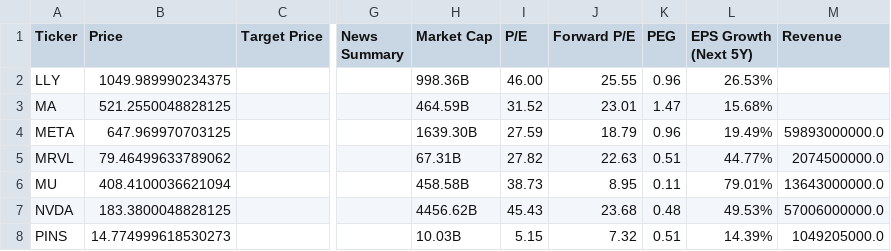
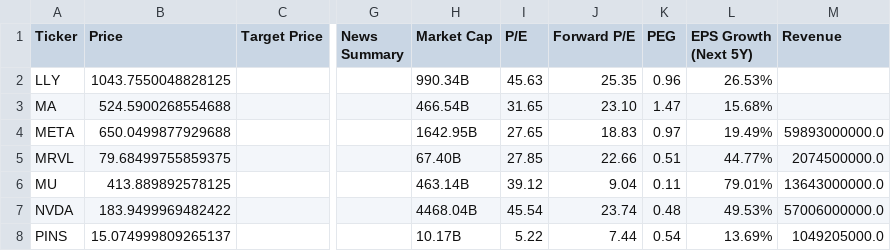
Before and after one commit to tryorfry/growth_invest_plan, a CSV file: analysis_results.csv, drawn as a sheet; only a part is shown, gaps mark what is left out; the diff covers the shown part only; the diff names each change by its address in the sheet, - before the commit and + after, or states it on an @@ line.

```diff
--- a/analysis_results.csv
+++ b/analysis_results.csv
-B2 (Price): 1049.989990234375
+B2 (Price): 1043.7550048828125
-H2 (Market Cap): 998.36B
+H2 (Market Cap): 990.34B
-I2 (P/E): 46.00
+I2 (P/E): 45.63
-J2 (Forward P/E): 25.55
+J2 (Forward P/E): 25.35
-B3 (Price): 521.2550048828125
+B3 (Price): 524.5900268554688
-H3 (Market Cap): 464.59B
+H3 (Market Cap): 466.54B
-I3 (P/E): 31.52
+I3 (P/E): 31.65
-J3 (Forward P/E): 23.01
+J3 (Forward P/E): 23.10
-B4 (Price): 647.969970703125
+B4 (Price): 650.0499877929688
-H4 (Market Cap): 1639.30B
+H4 (Market Cap): 1642.95B
-I4 (P/E): 27.59
+I4 (P/E): 27.65
-J4 (Forward P/E): 18.79
+J4 (Forward P/E): 18.83
-K4 (PEG): 0.96
+K4 (PEG): 0.97
-B5 (Price): 79.46499633789062
+B5 (Price): 79.68499755859375
-H5 (Market Cap): 67.31B
+H5 (Market Cap): 67.40B
-I5 (P/E): 27.82
+I5 (P/E): 27.85
-J5 (Forward P/E): 22.63
+J5 (Forward P/E): 22.66
-B6 (Price): 408.4100036621094
+B6 (Price): 413.889892578125
-H6 (Market Cap): 458.58B
+H6 (Market Cap): 463.14B
-I6 (P/E): 38.73
+I6 (P/E): 39.12
-J6 (Forward P/E): 8.95
+J6 (Forward P/E): 9.04
-B7 (Price): 183.3800048828125
+B7 (Price): 183.9499969482422
-H7 (Market Cap): 4456.62B
+H7 (Market Cap): 4468.04B
-I7 (P/E): 45.43
+I7 (P/E): 45.54
-J7 (Forward P/E): 23.68
+J7 (Forward P/E): 23.74
-B8 (Price): 14.774999618530273
+B8 (Price): 15.074999809265137
-H8 (Market Cap): 10.03B
+H8 (Market Cap): 10.17B
-I8 (P/E): 5.15
+I8 (P/E): 5.22
-J8 (Forward P/E): 7.32
+J8 (Forward P/E): 7.44
-K8 (PEG): 0.51
+K8 (PEG): 0.54
-L8 (EPS Growth (Next 5Y)): 14.39%
+L8 (EPS Growth (Next 5Y)): 13.69%
```
Also changed, not shown: 29 edited cells elsewhere in this file, 15 other files.
